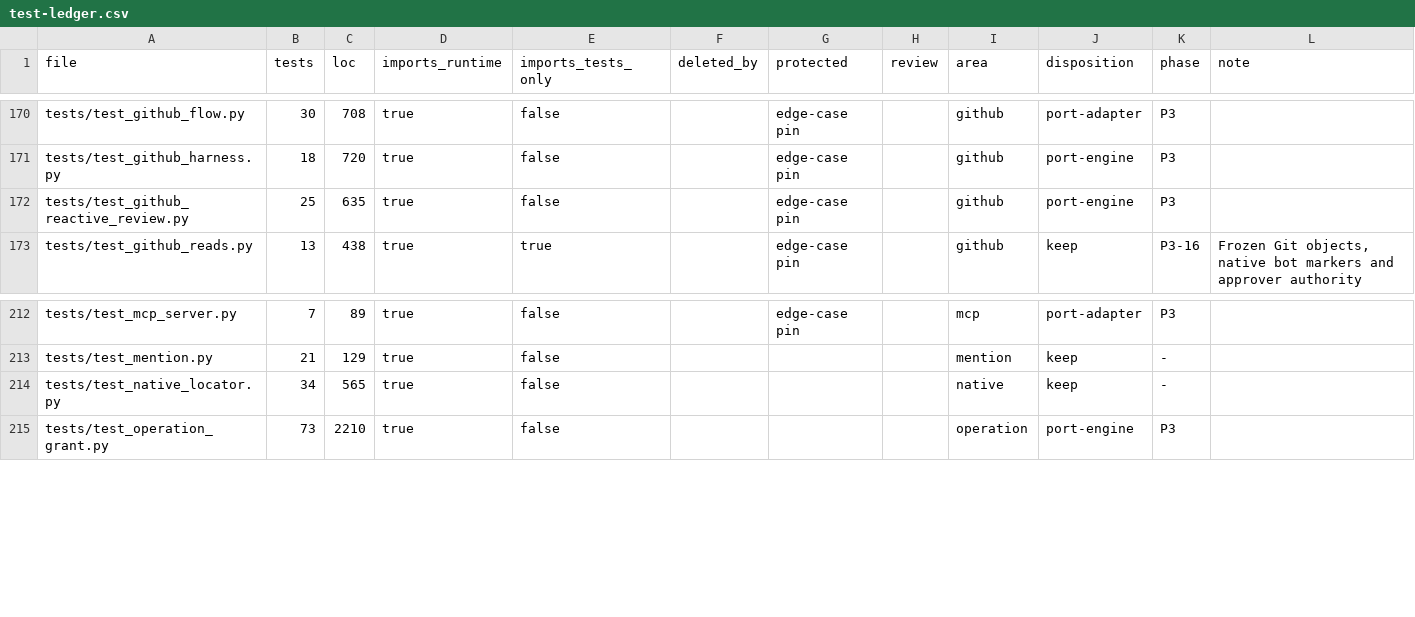
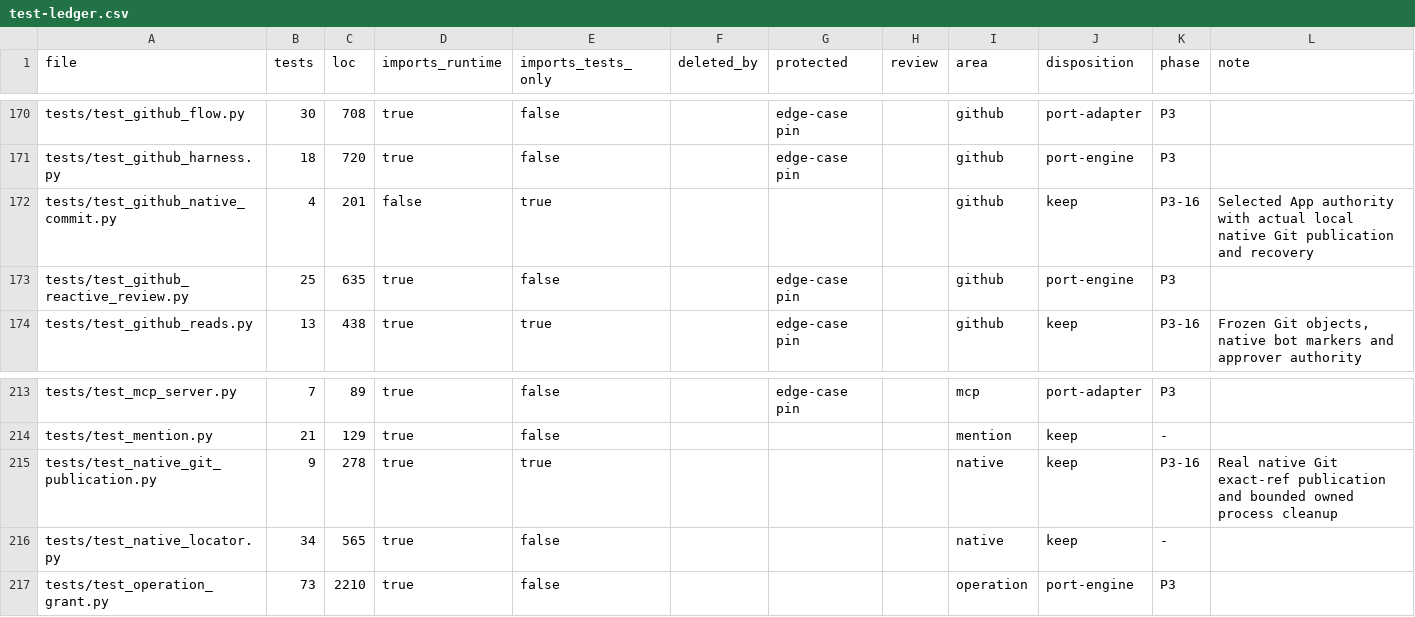
Before and after one commit to forcewake/forge, a CSV file: docs/roadmap/2026-09-29-simplification/test-ledger.csv, drawn as a sheet; only a part is shown, gaps mark what is left out.

Commit message:
feat(github): publish exact manifests with native ref leases

```diff
--- a/docs/roadmap/2026-09-29-simplification/test-ledger.csv
+++ b/docs/roadmap/2026-09-29-simplification/test-ledger.csv
@@ -171,2 +171,3 @@ tests/test_github_flow.py,30,708,true,false,,edge-case pin,,github,port-adapter,
 tests/test_github_harness.py,18,720,true,false,,edge-case pin,,github,port-engine,P3,
+tests/test_github_native_commit.py,4,201,false,true,,,,github,keep,P3-16,Selected App authority with actual local native Git publication and recovery
 tests/test_github_reactive_review.py,25,635,true,false,,edge-case pin,,github,port-engine,P3,
@@ -213,2 +214,3 @@ tests/test_mcp_server.py,7,89,true,false,,edge-case pin,,mcp,port-adapter,P3,
 tests/test_mention.py,21,129,true,false,,,,mention,keep,-,
+tests/test_native_git_publication.py,9,278,true,true,,,,native,keep,P3-16,Real native Git exact-ref publication and bounded owned process cleanup
 tests/test_native_locator.py,34,565,true,false,,,,native,keep,-,
```
Also changed, not shown: 8 other files.
